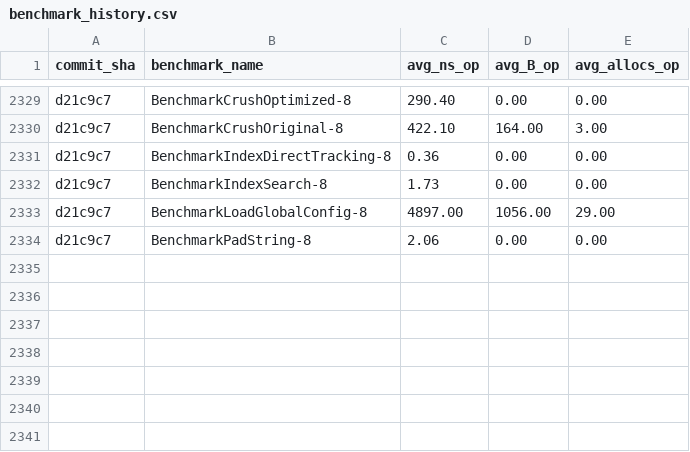
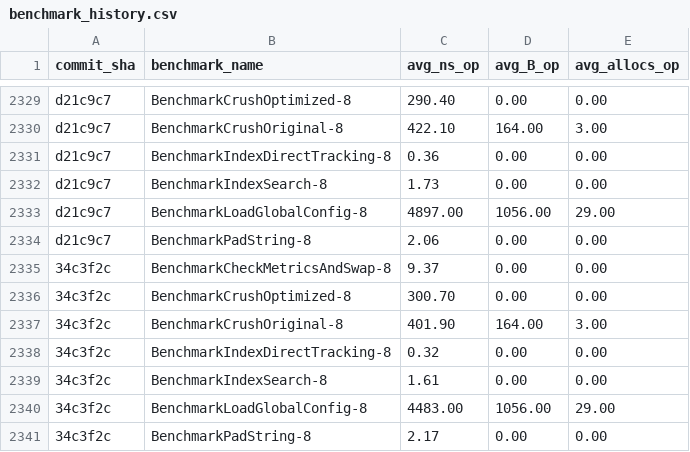
Before and after one commit to alsotoes/momo, a CSV file: .github/data/benchmark_history.csv, drawn as a sheet; only a part is shown, gaps mark what is left out; the diff names each change by its address in the sheet, - before the commit and + after, or states it on an @@ line.

```diff
--- a/.github/data/benchmark_history.csv
+++ b/.github/data/benchmark_history.csv
+row 2335: 34c3f2c | BenchmarkCheckMetricsAndSwap-8 | 9.37 | 0.00 | 0.00
+row 2336: 34c3f2c | BenchmarkCrushOptimized-8 | 300.70 | 0.00 | 0.00
+row 2337: 34c3f2c | BenchmarkCrushOriginal-8 | 401.90 | 164.00 | 3.00
+row 2338: 34c3f2c | BenchmarkIndexDirectTracking-8 | 0.32 | 0.00 | 0.00
+row 2339: 34c3f2c | BenchmarkIndexSearch-8 | 1.61 | 0.00 | 0.00
+row 2340: 34c3f2c | BenchmarkLoadGlobalConfig-8 | 4483.00 | 1056.00 | 29.00
+row 2341: 34c3f2c | BenchmarkPadString-8 | 2.17 | 0.00 | 0.00
```
Also changed, not shown: 2 other files.
